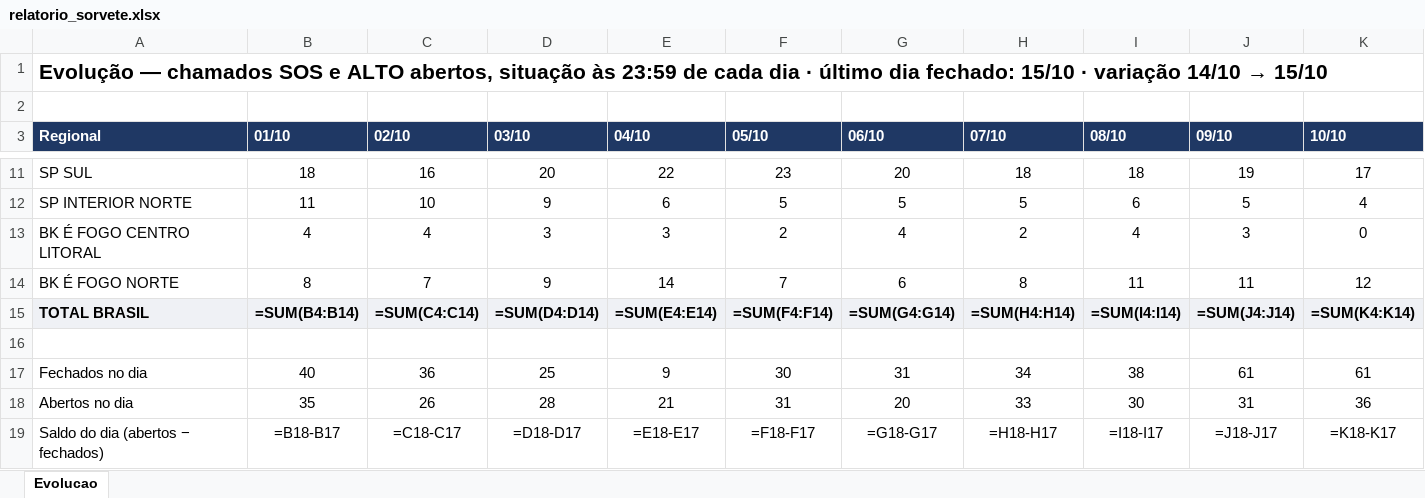
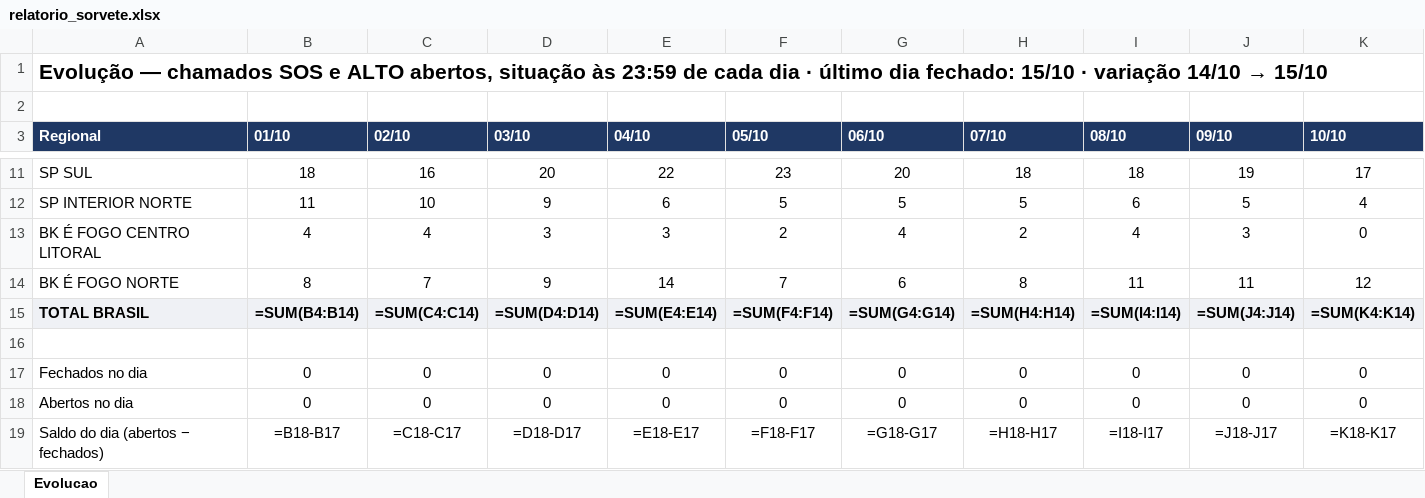
Before and after one commit to christianmoura1/chamados, an Excel workbook: data/relatorio_sorvete.xlsx, sheet Evolucao, drawn as a sheet; only a part is shown, gaps mark what is left out; values as stored, in another font and other column widths than the file's, no borders; formulas without a stored value are shown as written; the diff covers the shown part only; the diff names each change by its address in the sheet, - before the commit and + after, or states it on an @@ line.

Commit message:
Sorvete: evolucao ate 2026-10-17 (automatico)

```diff
--- a/data/relatorio_sorvete.xlsx (sheet Evolucao)
+++ b/data/relatorio_sorvete.xlsx (sheet Evolucao)
-B17 (01/10): 40
+B17 (01/10): 0
-C17 (02/10): 36
+C17 (02/10): 0
-D17 (03/10): 25
+D17 (03/10): 0
-E17 (04/10): 9
+E17 (04/10): 0
-F17 (05/10): 30
+F17 (05/10): 0
-G17 (06/10): 31
+G17 (06/10): 0
-H17 (07/10): 34
+H17 (07/10): 0
-I17 (08/10): 38
+I17 (08/10): 0
-J17 (09/10): 61
+J17 (09/10): 0
-K17 (10/10): 61
+K17 (10/10): 0
-B18 (01/10): 35
+B18 (01/10): 0
-C18 (02/10): 26
+C18 (02/10): 0
-D18 (03/10): 28
+D18 (03/10): 0
-E18 (04/10): 21
+E18 (04/10): 0
-F18 (05/10): 31
+F18 (05/10): 0
-G18 (06/10): 20
+G18 (06/10): 0
-H18 (07/10): 33
+H18 (07/10): 0
-I18 (08/10): 30
+I18 (08/10): 0
-J18 (09/10): 31
+J18 (09/10): 0
-K18 (10/10): 36
+K18 (10/10): 0
```
Also changed, not shown: 24 edited cells elsewhere in this sheet, 1 other file.
